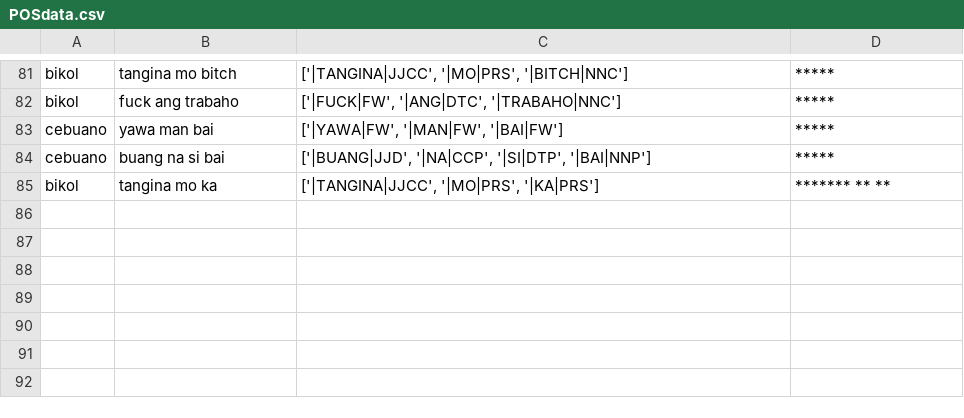
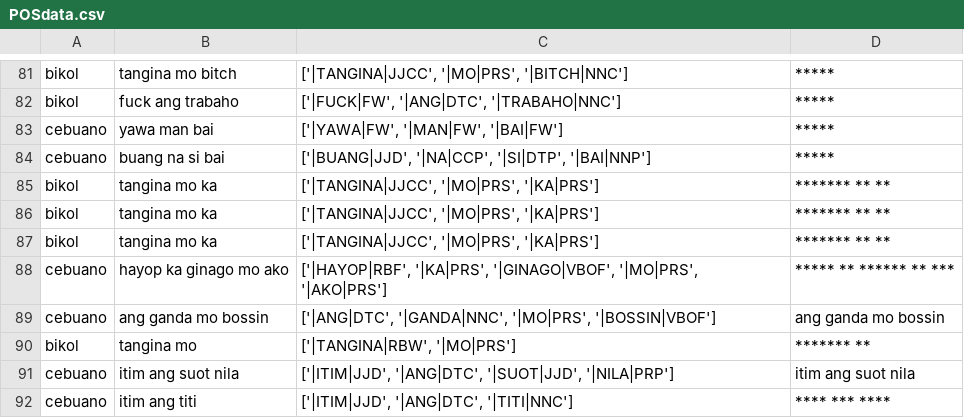
Before and after one commit to lalanglarano/TAKLUBAN-FILIPINO-NATIVE-LANGUAGE-PROFANE-DETECTION, a CSV file: POSdata.csv, drawn as a sheet; only a part is shown, gaps mark what is left out.

```diff
--- a/POSdata.csv
+++ b/POSdata.csv
@@ -85 +85,8 @@ cebuano,buang na si bai,"['|BUANG|JJD', '|NA|CCP', '|SI|DTP', '|BAI|NNP']",*****
 bikol,tangina mo ka,"['|TANGINA|JJCC', '|MO|PRS', '|KA|PRS']",******* ** **
+bikol,tangina mo ka,"['|TANGINA|JJCC', '|MO|PRS', '|KA|PRS']",******* ** **
+bikol,tangina mo ka,"['|TANGINA|JJCC', '|MO|PRS', '|KA|PRS']",******* ** **
+cebuano,hayop ka ginago mo ako,"['|HAYOP|RBF', '|KA|PRS', '|GINAGO|VBOF', '|MO|PRS', '|AKO|PRS']",***** ** ****** ** ***
+cebuano,ang ganda mo bossin,"['|ANG|DTC', '|GANDA|NNC', '|MO|PRS', '|BOSSIN|VBOF']",ang ganda mo bossin
+bikol,tangina mo,"['|TANGINA|RBW', '|MO|PRS']",******* **
+cebuano,itim ang suot nila,"['|ITIM|JJD', '|ANG|DTC', '|SUOT|JJD', '|NILA|PRP']",itim ang suot nila
+cebuano,itim ang titi,"['|ITIM|JJD', '|ANG|DTC', '|TITI|NNC']",**** *** ****
```
Also changed, not shown: 1 other file.
